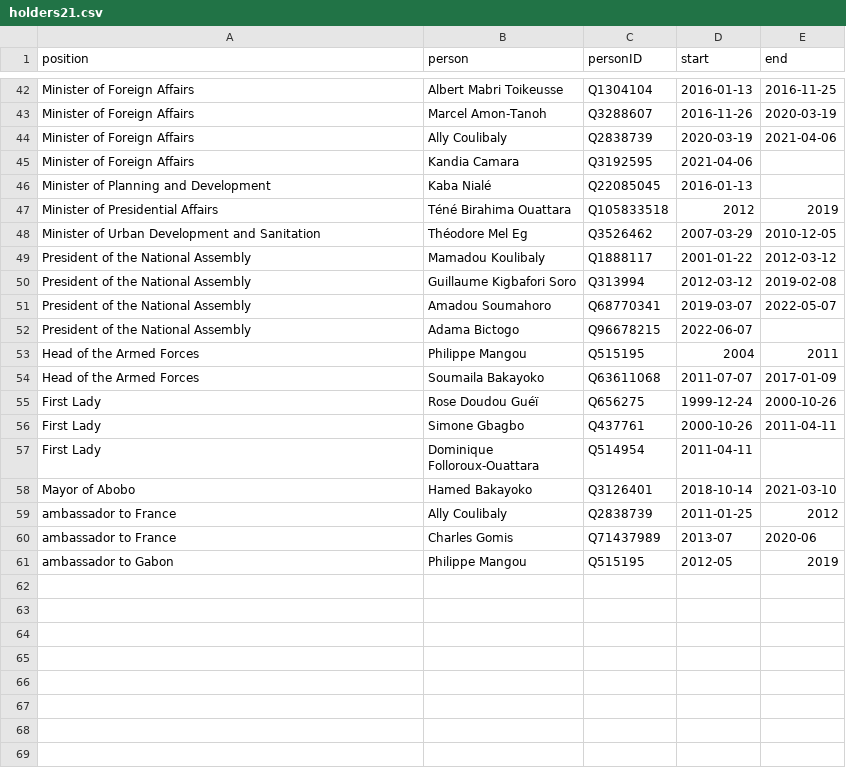
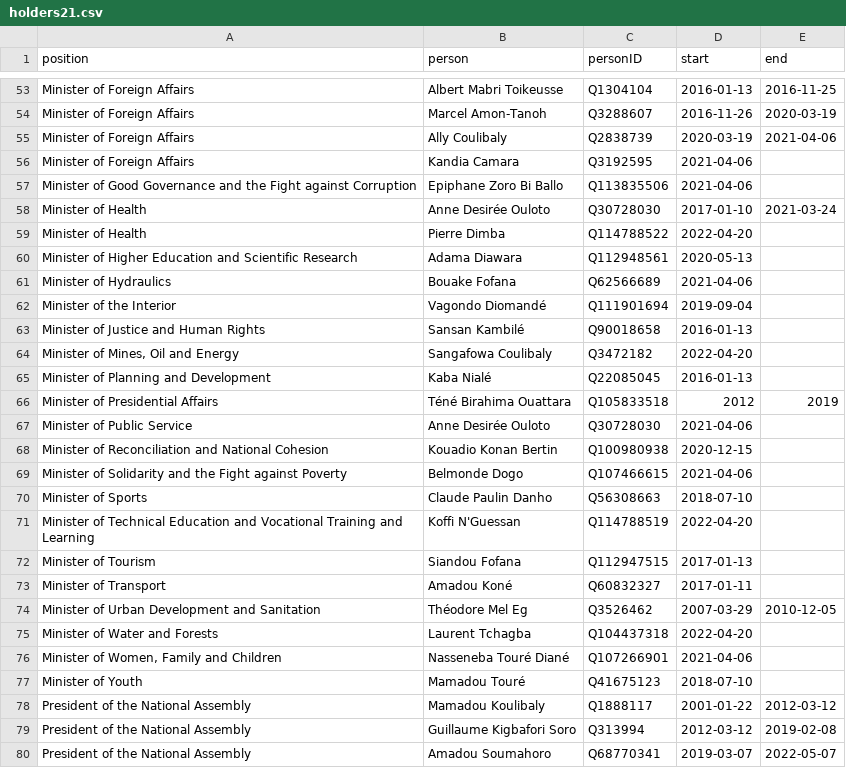
Before and after one commit to every-politician-scrapers/ivory-coast, a CSV file: html/holders21.csv, drawn as a sheet; only a part is shown, gaps mark what is left out; the shorter side is filled out with more unchanged rows; the diff covers the shown part only; the diff names each change by its address in the sheet, - before the commit and + after, or states it on an @@ line.

```diff
--- a/html/holders21.csv
+++ b/html/holders21.csv
+row 57: Minister of Good Governance and the Fight against Corruption | Epiphane Zoro Bi Ballo | Q113835506 | 2021-04-06
+row 58: Minister of Health | Anne Desirée Ouloto | Q30728030 | 2017-01-10 | 2021-03-24
+row 59: Minister of Health | Pierre Dimba | Q114788522 | 2022-04-20
+row 60: Minister of Higher Education and Scientific Research | Adama Diawara | Q112948561 | 2020-05-13
+row 61: Minister of Hydraulics | Bouake Fofana | Q62566689 | 2021-04-06
+row 62: Minister of the Interior | Vagondo Diomandé | Q111901694 | 2019-09-04
+row 63: Minister of Justice and Human Rights | Sansan Kambilé | Q90018658 | 2016-01-13
+row 64: Minister of Mines, Oil and Energy | Sangafowa Coulibaly | Q3472182 | 2022-04-20
+row 67: Minister of Public Service | Anne Desirée Ouloto | Q30728030 | 2021-04-06
+row 68: Minister of Reconciliation and National Cohesion | Kouadio Konan Bertin | Q100980938 | 2020-12-15
+row 69: Minister of Solidarity and the Fight against Poverty | Belmonde Dogo | Q107466615 | 2021-04-06
+row 70: Minister of Sports | Claude Paulin Danho | Q56308663 | 2018-07-10
+row 71: Minister of Technical Education and Vocational Training and Learning | Koffi N'Guessan | Q114788519 | 2022-04-20
+row 72: Minister of Tourism | Siandou Fofana | Q112947515 | 2017-01-13
+row 73: Minister of Transport | Amadou Koné | Q60832327 | 2017-01-11
+row 75: Minister of Water and Forests | Laurent Tchagba | Q104437318 | 2022-04-20
+row 76: Minister of Women, Family and Children | Nasseneba Touré Diané | Q107266901 | 2021-04-06
+row 77: Minister of Youth | Mamadou Touré | Q41675123 | 2018-07-10
```
Also changed, not shown: 11 added rows elsewhere in this file, html/bio.csv, html/current.csv, 6 other files.
